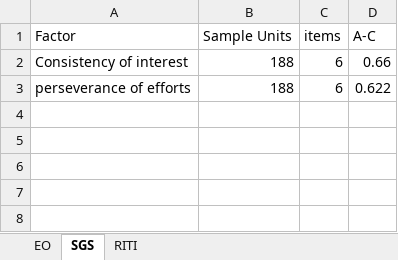
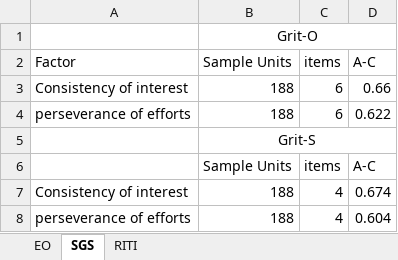
Before and after one commit to sjaltermatt/memoria-uandes, an Excel workbook: XLSX/Alphas_Cronbach.xlsx, sheet SGS, drawn as a sheet; values as stored, in another font and other column widths than the file's, no borders; the diff names each change by its address in the sheet, - before the commit and + after, or states it on an @@ line.

Commit message:
Fixed gitignore which had an invalid name, updated Alphas_Cronbach.xlsx, with values for GRIT-O and GRIT-S scales. Finally, ensured that alphas for GRIT-S are calculated in cfa.r.

```diff
--- a/XLSX/Alphas_Cronbach.xlsx (sheet SGS)
+++ b/XLSX/Alphas_Cronbach.xlsx (sheet SGS)
+row 1:  | Grit-O
+row 5:  | Grit-S
+row 6:  | Sample Units | items | A-C
+row 7: Consistency of interest | 188 | 4 | 0.674
+row 8: perseverance of efforts | 188 | 4 | 0.604
```
Also changed, not shown: 4 other files.
